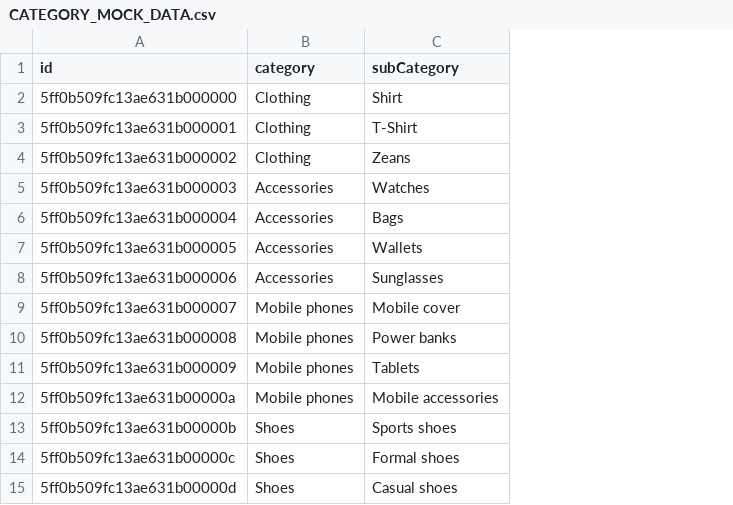
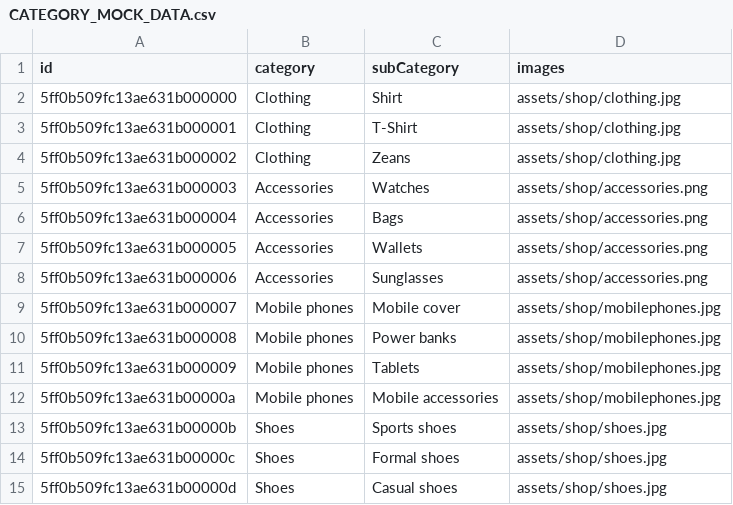
Before and after one commit to himanshuchauhan981/E-commerce-app-using-flutter-and-firebase, a CSV file: assets/csv/CATEGORY_MOCK_DATA.csv, drawn as a sheet; the diff names each change by its address in the sheet, - before the commit and + after, or states it on an @@ line.

Commit message:
updated category mock data

```diff
--- a/assets/csv/CATEGORY_MOCK_DATA.csv
+++ b/assets/csv/CATEGORY_MOCK_DATA.csv
+column D (images), rows 2-15: assets/shop/clothing.jpg | assets/shop/clothing.jpg | assets/shop/clothing.jpg | assets/shop/accessories.png | assets/shop/accessories.png | assets/shop/accessories.png | assets/shop/accessories.png | assets/shop/mobilephones.jpg | assets/shop/mobilephones.jpg | assets/shop/mobilephones.jpg | assets/shop/mobilephones.jpg | assets/shop/shoes.jpg | assets/shop/shoes.jpg | assets/shop/shoes.jpg
```
